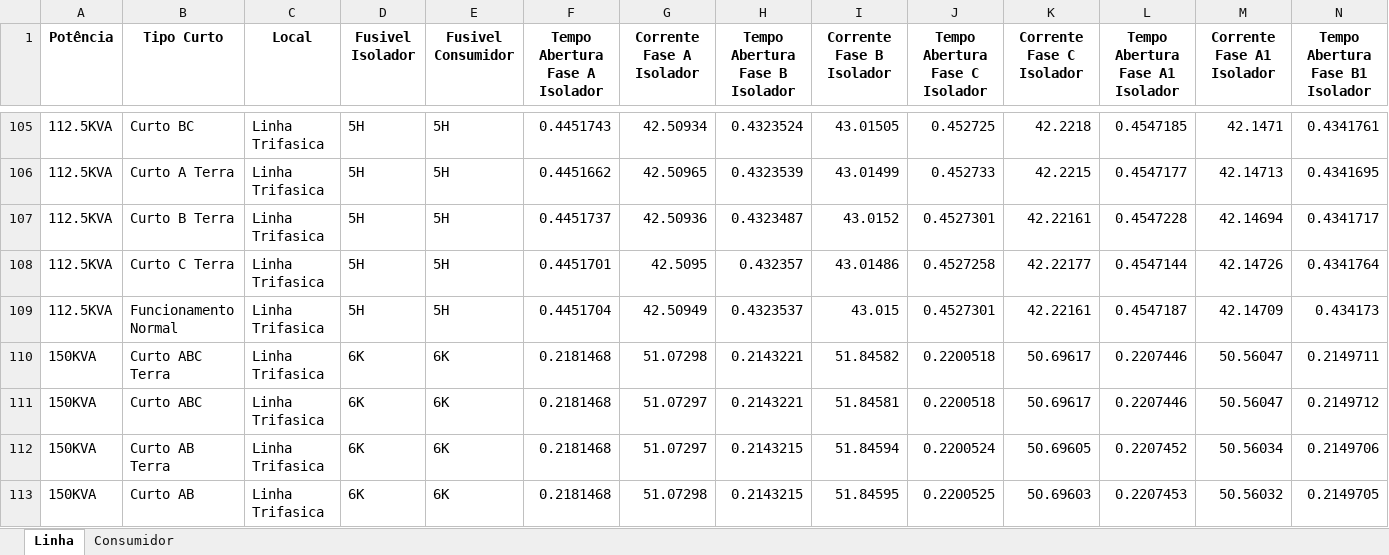
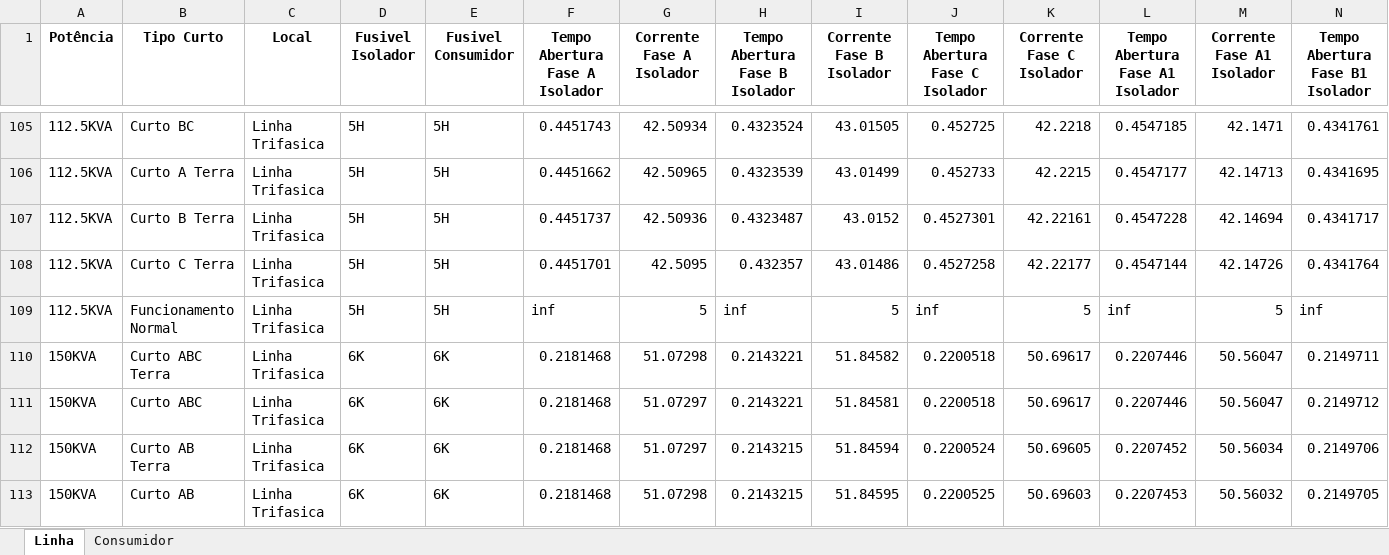
Before and after one commit to LeonardoFdSantos/T2F_CSV, an Excel workbook: FuseLinks/Trifasico_RF_2.xlsx, sheet Linha, drawn as a sheet; only a part is shown, gaps mark what is left out; values as stored, in another font and other column widths than the file's, no borders; removed rows and columns are numbered as before the commit, all else as after; rows hold the shown columns only; the diff covers the shown part only; the diff names each change by its address in the sheet, - before the commit and + after, or states it on an @@ line.

```diff
--- a/FuseLinks/Trifasico_RF_2.xlsx (sheet Linha)
+++ b/FuseLinks/Trifasico_RF_2.xlsx (sheet Linha)
-row 109: 112.5KVA | Funcionamento Normal | Linha Trifasica | 5H | 5H | 0.4451704 | 42.50949 | 0.4323537 | 43.015 | 0.4527301 | 42.22161 | 0.4547187 | 42.14709 | 0.434173
+row 109: 112.5KVA | Funcionamento Normal | Linha Trifasica | 5H | 5H | inf | 5 | inf | 5 | inf | 5 | inf | 5 | inf
```
Also changed, not shown: 19 added rows, 19 removed rows and 85 edited cells elsewhere in this sheet, FuseLinks/Ghendyano_2.xlsx.
